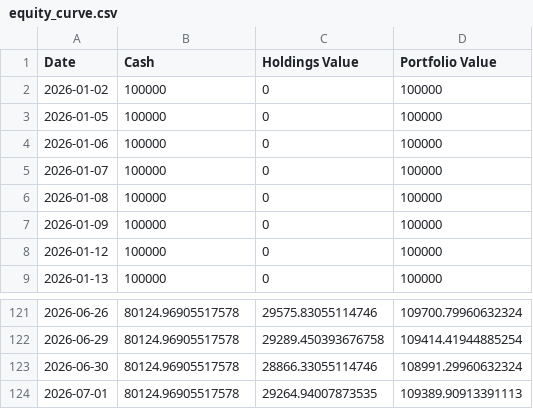
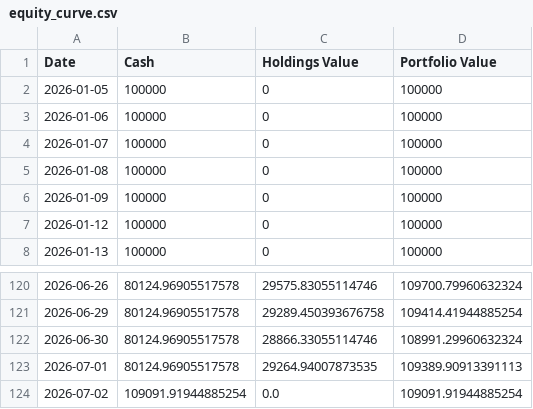
Before and after one commit to abhijeet071811-byte/finclub-quant, a CSV file: storage/equity_curve.csv, drawn as a sheet; only a part is shown, gaps mark what is left out.

```diff
--- a/storage/equity_curve.csv
+++ b/storage/equity_curve.csv
@@ -1,3 +1,2 @@
 Date,Cash,Holdings Value,Portfolio Value
-2026-01-02,100000,0,100000
 2026-01-05,100000,0,100000
@@ -124 +123,2 @@ Date,Cash,Holdings Value,Portfolio Value
 2026-07-01,80124.96905517578,29264.94007873535,109389.90913391113
+2026-07-02,109091.91944885254,0.0,109091.91944885254
```
Also changed, not shown: 5 other files.
